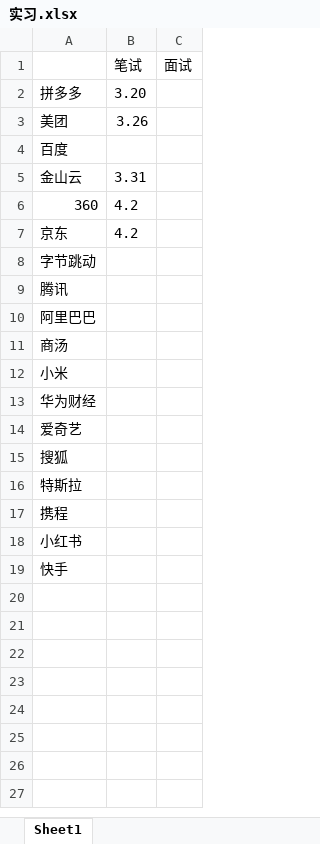
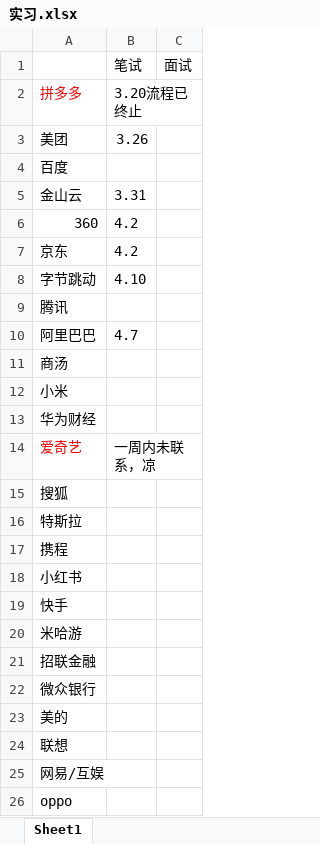
Before and after one commit to gongjunchi/mybatis-study, an Excel workbook: 面试题/实习.xlsx, sheet Sheet1, drawn as a sheet; values as stored, in another font and other column widths than the file's, no borders; the diff names each change by its address in the sheet, - before the commit and + after, or states it on an @@ line.

```diff
--- a/面试题/实习.xlsx (sheet Sheet1)
+++ b/面试题/实习.xlsx (sheet Sheet1)
-A2 text colour: black
+A2 text colour: #FF0000
-B2: 3.20
+B2: 3.20流程已终止
-B8: (empty)
+B8: 4.10
-B10: (empty)
+B10: 4.7
-A14 text colour: black
+A14 text colour: #FF0000
-B14: (empty)
+B14: 一周内未联系，凉
+row 20: 米哈游
+row 21: 招联金融
+row 22: 微众银行
+row 23: 美的
+row 24: 联想
+row 25: 网易/互娱
+row 26: oppo
```
Also changed, not shown: 26 other files.
